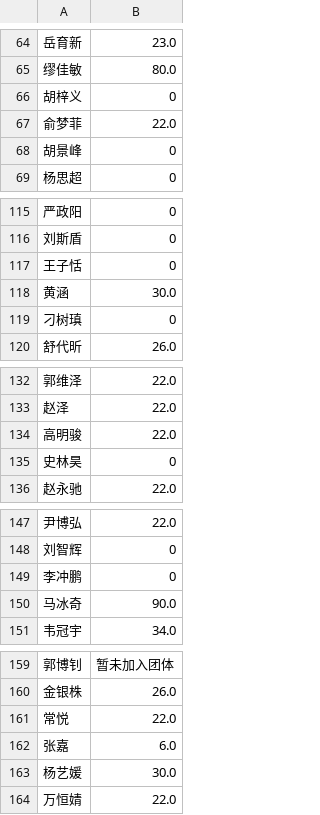
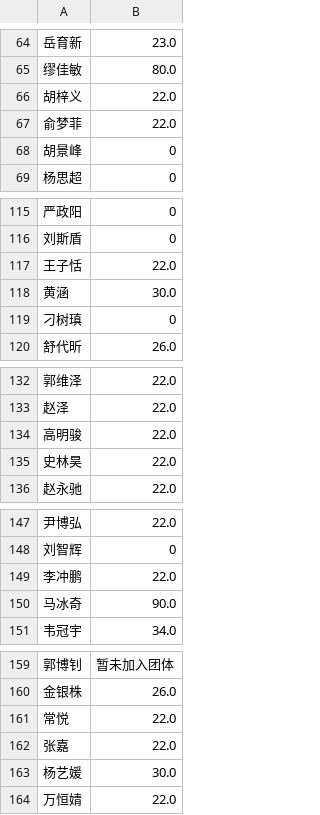
Before and after one commit to Pzoom522/bv2008-HourCounter, a CSV file: workplace/output.csv, drawn as a sheet; only a part is shown, gaps mark what is left out; the diff covers the shown part only.

```diff
--- a/workplace/output.csv
+++ b/workplace/output.csv
@@ -65,3 +65,3 @@
 缪佳敏,80.0
-胡梓义,0
+胡梓义,22.0
 俞梦菲,22.0
@@ -116,3 +116,3 @@
 刘斯盾,0
-王子恬,0
+王子恬,22.0
 黄涵,30.0
@@ -134,3 +134,3 @@
 高明骏,22.0
-史林昊,0
+史林昊,22.0
 赵永驰,22.0
@@ -148,3 +148,3 @@
 刘智辉,0
-李冲鹏,0
+李冲鹏,22.0
 马冰奇,90.0
@@ -161,3 +161,3 @@
 常悦,22.0
-张嘉,6.0
+张嘉,22.0
 杨艺媛,30.0
```
Also changed, not shown: 7 edited cells elsewhere in this file, 1 other file.
